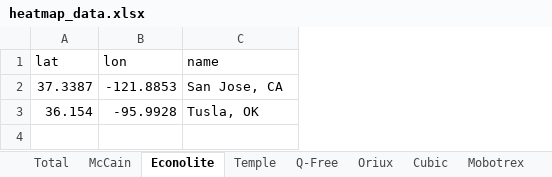
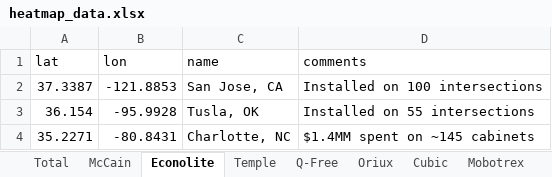
Before and after one commit to cadenlin21/oem-heatmap, an Excel workbook: heatmap_data.xlsx, sheet Econolite, drawn as a sheet; values as stored, in another font and other column widths than the file's, no borders; the diff names each change by its address in the sheet, - before the commit and + after, or states it on an @@ line.

```diff
--- a/heatmap_data.xlsx (sheet Econolite)
+++ b/heatmap_data.xlsx (sheet Econolite)
+column D (comments), rows 2-3: Installed on 100 intersections | Installed on 55 intersections
+row 4: 35.2271 | -80.8431 | Charlotte, NC | $1.4MM spent on ~145 cabinets
```
Also changed, not shown: sheet Oriux, sheet Temple, sheet Cubic, sheet Q-Free, sheet Western Systems, sheet Mobotrex, 1 more sheet, general_cities.xlsx, heatmap_regions.xlsx, 1 other file.
